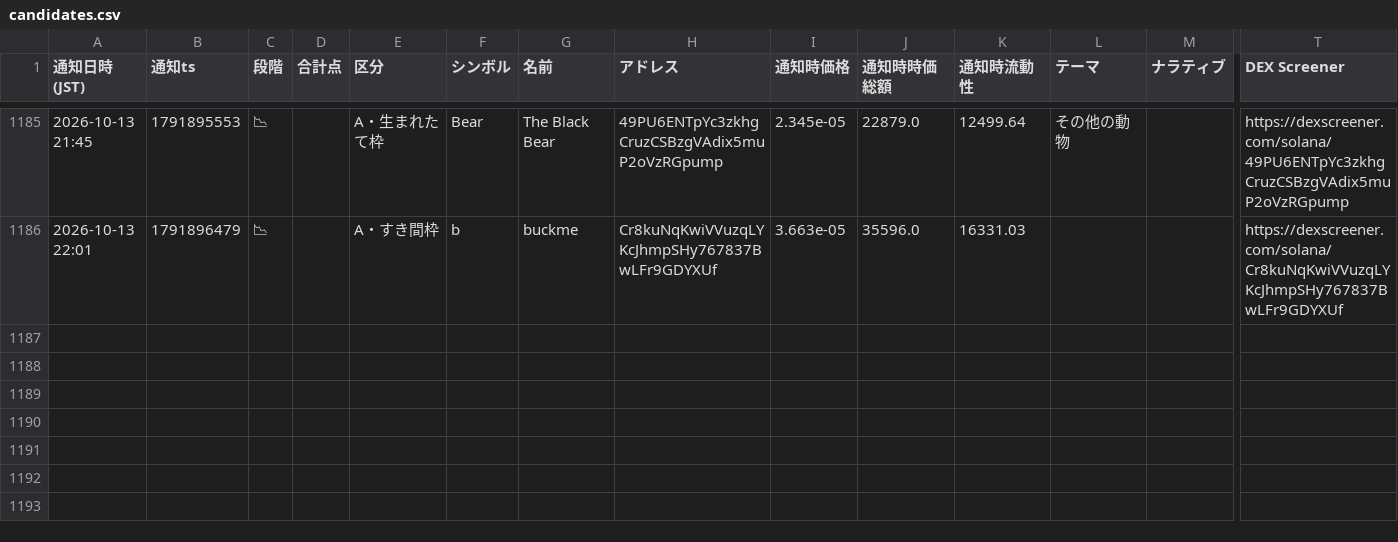
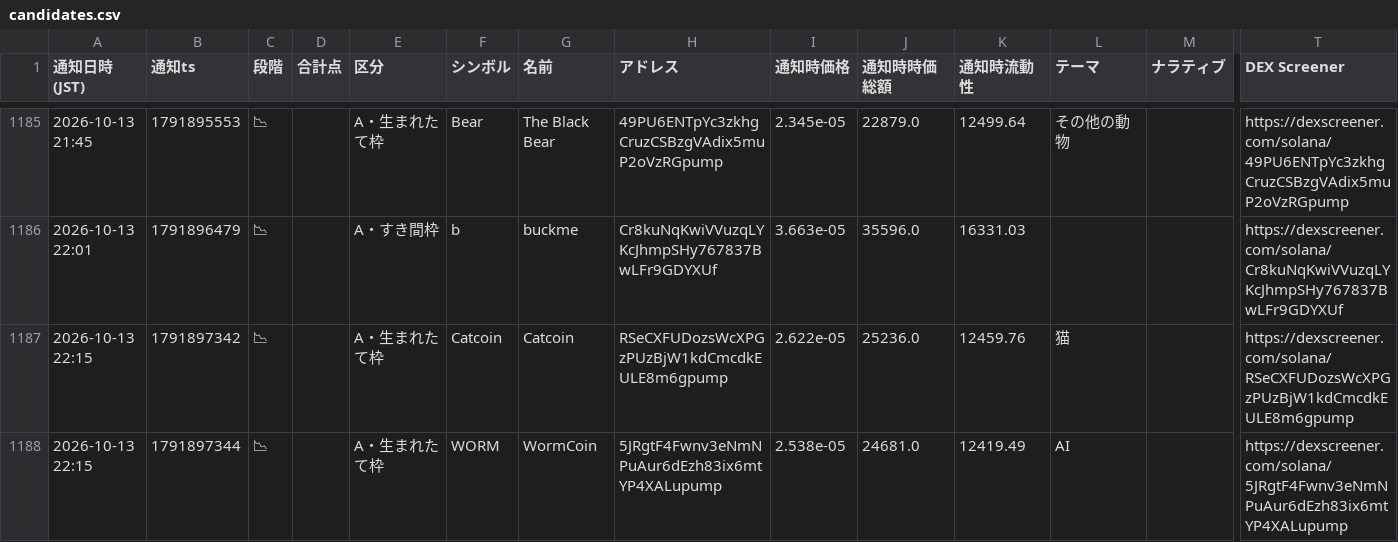
Before and after one commit to kokikkkk44/meme-scanner, a CSV file: data/candidates.csv, drawn as a sheet; only a part is shown, gaps mark what is left out; rows hold the shown columns only; the diff names each change by its address in the sheet, - before the commit and + after, or states it on an @@ line.

```diff
--- a/data/candidates.csv
+++ b/data/candidates.csv
+row 1187: 2026-10-13 22:15 | 1791897342 | 📉 |  | A・生まれたて枠 | Catcoin | Catcoin | RSeCXFUDozsWcXPGzPUzBjW1kdCmcdkEULE8m6gpump | 2.622e-05 | 25236.0 | 12459.76 | 猫 |  | https://dexscreener.com/solana/RSeCXFUDozsWcXPGzPUzBjW1kdCmcdkEULE8m6gpump
+row 1188: 2026-10-13 22:15 | 1791897344 | 📉 |  | A・生まれたて枠 | WORM | WormCoin | 5JRgtF4Fwnv3eNmNPuAur6dEzh83ix6mtYP4XALupump | 2.538e-05 | 24681.0 | 12419.49 | AI |  | https://dexscreener.com/solana/5JRgtF4Fwnv3eNmNPuAur6dEzh83ix6mtYP4XALupump
```
Also changed, not shown: 2 other files.
